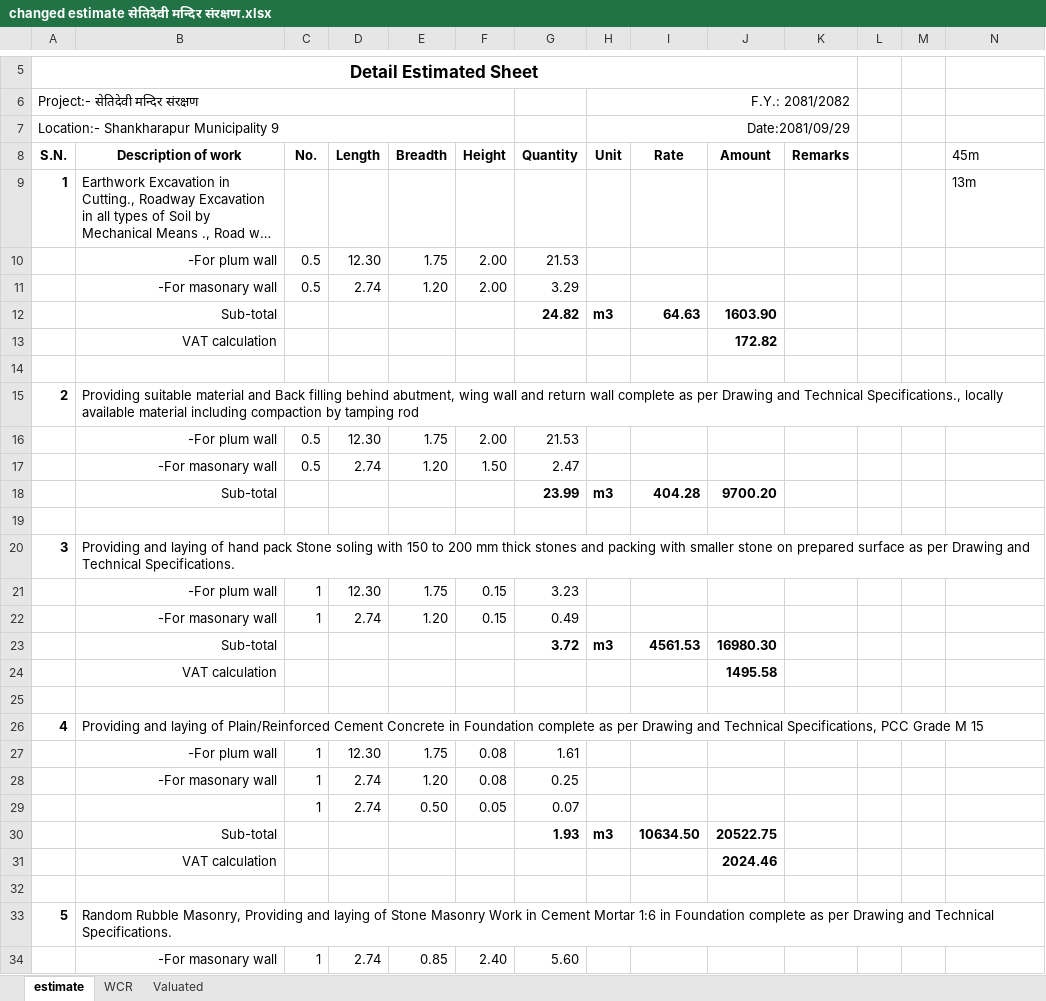
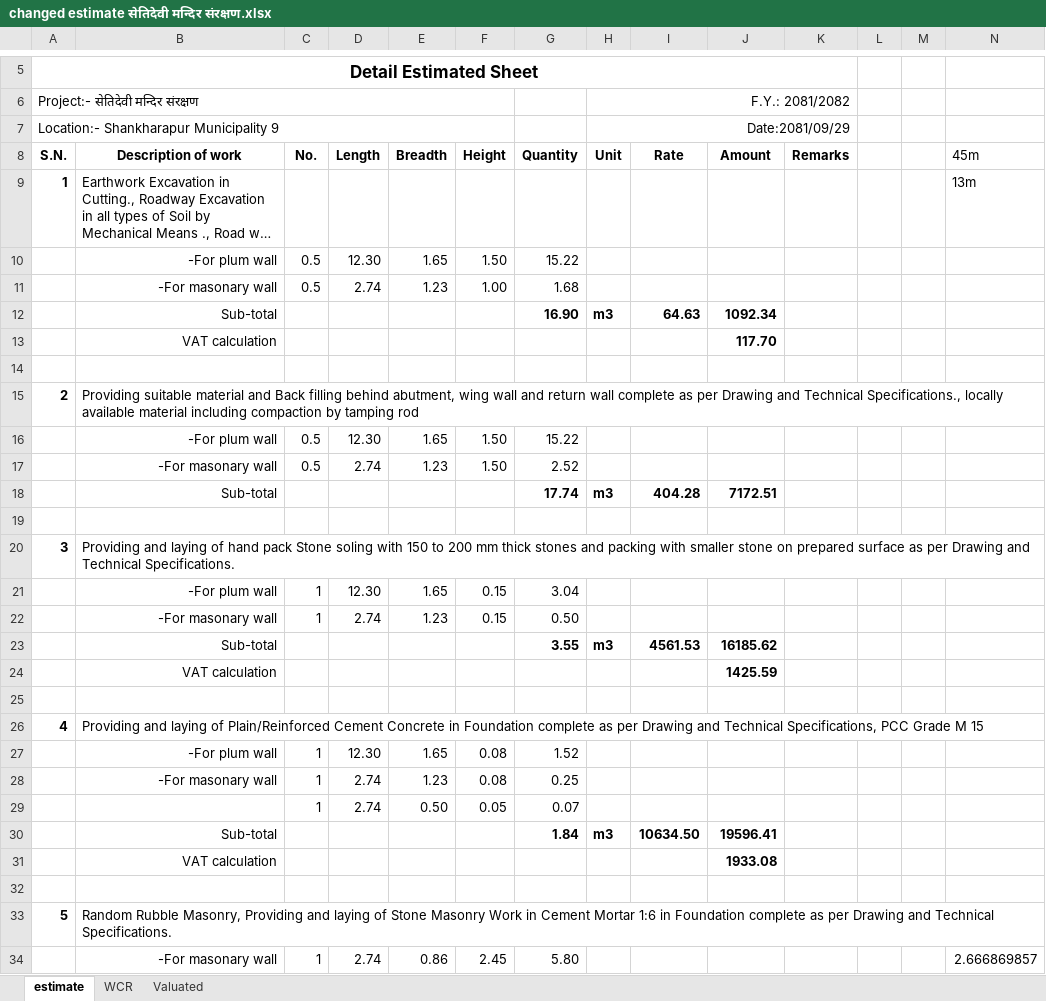
Before and after one commit to suwalcrystal/ofc, an Excel workbook: ofc/estimates/सेतिदेवी मन्दिर संरक्षण/changed estimate सेतिदेवी मन्दिर संरक्षण.xlsx, sheet estimate, drawn as a sheet; only a part is shown, gaps mark what is left out; long unchanged cells end in …; values as stored, in another font and other column widths than the file's, no borders; removed rows and columns are numbered as before the commit, all else as after; rows hold the shown columns only; the diff covers the shown part only; the diff names each change by its address in the sheet, - before the commit and + after, or states it on an @@ line.

Commit message:
gai goth complete and estimate of subodh sir complete

```diff
--- a/ofc/estimates/सेतिदेवी मन्दिर संरक्षण/changed estimate सेतिदेवी मन्दिर संरक्षण.xlsx (sheet estimate)
+++ b/ofc/estimates/सेतिदेवी मन्दिर संरक्षण/changed estimate सेतिदेवी मन्दिर संरक्षण.xlsx (sheet estimate)
-E10: 1.75
+E10: 1.65
-F10: 2.00
+F10: 1.50
-G10: 21.53
+G10: 15.22
-E11: 1.20
+E11: 1.23
-F11: 2.00
+F11: 1.00
-G11: 3.29
+G11: 1.68
-G12: 24.82
+G12: 16.90
-J12: 1603.90
+J12: 1092.34
-J13: 172.82
+J13: 117.70
-E16: 1.75
+E16: 1.65
-F16: 2.00
+F16: 1.50
-G16: 21.53
+G16: 15.22
-E17: 1.20
+E17: 1.23
-G17: 2.47
+G17: 2.52
-G18: 23.99
+G18: 17.74
-J18: 9700.20
+J18: 7172.51
-E21: 1.75
+E21: 1.65
-G21: 3.23
+G21: 3.04
-E22: 1.20
+E22: 1.23
-G22: 0.49
+G22: 0.50
-G23: 3.72
+G23: 3.55
-J23: 16980.30
+J23: 16185.62
-J24: 1495.58
+J24: 1425.59
-E27: 1.75
+E27: 1.65
-G27: 1.61
+G27: 1.52
-E28: 1.20
+E28: 1.23
-G30: 1.93
+G30: 1.84
-J30: 20522.75
+J30: 19596.41
-J31: 2024.46
+J31: 1933.08
-row 34:  | -For masonary wall | 1 | 2.74 | 0.85 | 2.40 | 5.60
+row 34:  | -For masonary wall | 1 | 2.74 | 0.86 | 2.45 | 5.80 |  |  |  |  |  |  | 2.666869857
```
Also changed, not shown: 1 added row, 1 removed row and 14 edited cells elsewhere in this sheet, sheet WCR, sheet Valuated, formulas that keep their value, ofc/estimates/nagar aspatal emergency ward/estimate (1).xlsx, 16 other files.
